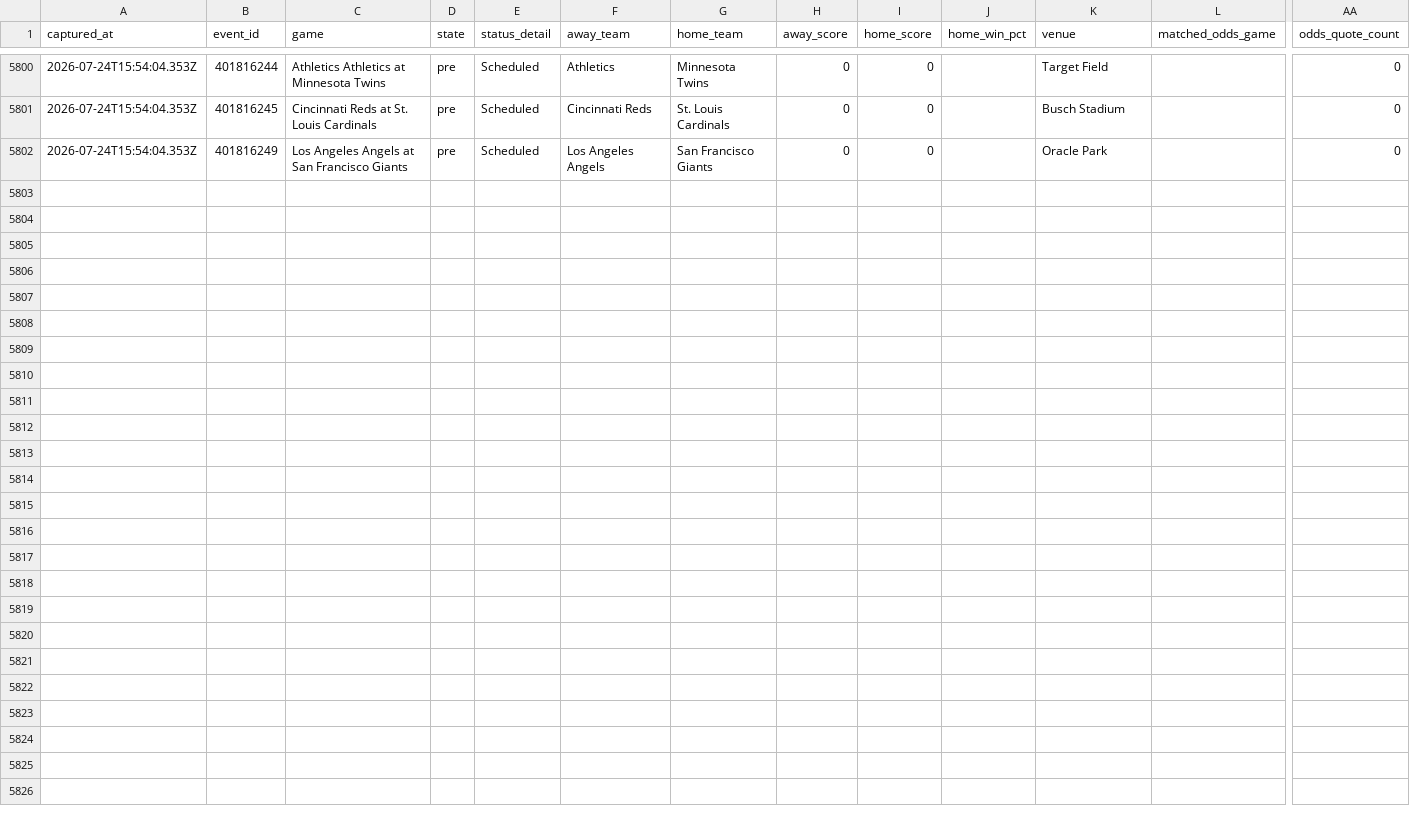
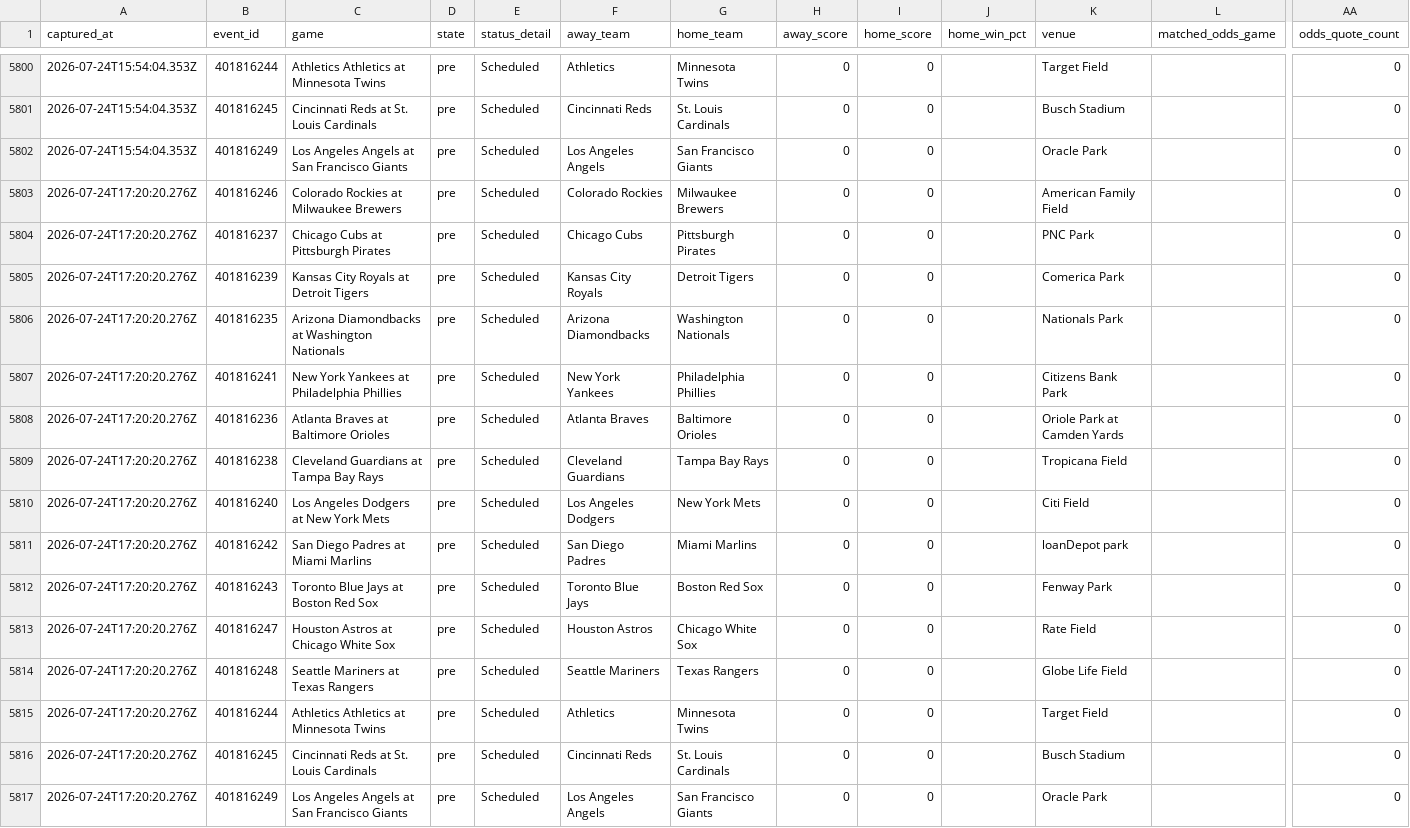
Before and after one commit to jriordan55/mlb_pbp_model, a CSV file: data/mlb_game_state.csv, drawn as a sheet; only a part is shown, gaps mark what is left out; rows hold the shown columns only; the diff names each change by its address in the sheet, - before the commit and + after, or states it on an @@ line.

Commit message:
chore: update MLB scraper data 2026-07-24T17:20Z

```diff
--- a/data/mlb_game_state.csv
+++ b/data/mlb_game_state.csv
+row 5803: 2026-07-24T17:20:20.276Z | 401816246 | Colorado Rockies at Milwaukee Brewers | pre | Scheduled | Colorado Rockies | Milwaukee Brewers | 0 | 0 |  | American Family Field |  | 0
+row 5804: 2026-07-24T17:20:20.276Z | 401816237 | Chicago Cubs at Pittsburgh Pirates | pre | Scheduled | Chicago Cubs | Pittsburgh Pirates | 0 | 0 |  | PNC Park |  | 0
+row 5805: 2026-07-24T17:20:20.276Z | 401816239 | Kansas City Royals at Detroit Tigers | pre | Scheduled | Kansas City Royals | Detroit Tigers | 0 | 0 |  | Comerica Park |  | 0
+row 5806: 2026-07-24T17:20:20.276Z | 401816235 | Arizona Diamondbacks at Washington Nationals | pre | Scheduled | Arizona Diamondbacks | Washington Nationals | 0 | 0 |  | Nationals Park |  | 0
+row 5807: 2026-07-24T17:20:20.276Z | 401816241 | New York Yankees at Philadelphia Phillies | pre | Scheduled | New York Yankees | Philadelphia Phillies | 0 | 0 |  | Citizens Bank Park |  | 0
+row 5808: 2026-07-24T17:20:20.276Z | 401816236 | Atlanta Braves at Baltimore Orioles | pre | Scheduled | Atlanta Braves | Baltimore Orioles | 0 | 0 |  | Oriole Park at Camden Yards |  | 0
+row 5809: 2026-07-24T17:20:20.276Z | 401816238 | Cleveland Guardians at Tampa Bay Rays | pre | Scheduled | Cleveland Guardians | Tampa Bay Rays | 0 | 0 |  | Tropicana Field |  | 0
+row 5810: 2026-07-24T17:20:20.276Z | 401816240 | Los Angeles Dodgers at New York Mets | pre | Scheduled | Los Angeles Dodgers | New York Mets | 0 | 0 |  | Citi Field |  | 0
+row 5811: 2026-07-24T17:20:20.276Z | 401816242 | San Diego Padres at Miami Marlins | pre | Scheduled | San Diego Padres | Miami Marlins | 0 | 0 |  | loanDepot park |  | 0
+row 5812: 2026-07-24T17:20:20.276Z | 401816243 | Toronto Blue Jays at Boston Red Sox | pre | Scheduled | Toronto Blue Jays | Boston Red Sox | 0 | 0 |  | Fenway Park |  | 0
+row 5813: 2026-07-24T17:20:20.276Z | 401816247 | Houston Astros at Chicago White Sox | pre | Scheduled | Houston Astros | Chicago White Sox | 0 | 0 |  | Rate Field |  | 0
+row 5814: 2026-07-24T17:20:20.276Z | 401816248 | Seattle Mariners at Texas Rangers | pre | Scheduled | Seattle Mariners | Texas Rangers | 0 | 0 |  | Globe Life Field |  | 0
+row 5815: 2026-07-24T17:20:20.276Z | 401816244 | Athletics Athletics at Minnesota Twins | pre | Scheduled | Athletics | Minnesota Twins | 0 | 0 |  | Target Field |  | 0
+row 5816: 2026-07-24T17:20:20.276Z | 401816245 | Cincinnati Reds at St. Louis Cardinals | pre | Scheduled | Cincinnati Reds | St. Louis Cardinals | 0 | 0 |  | Busch Stadium |  | 0
+row 5817: 2026-07-24T17:20:20.276Z | 401816249 | Los Angeles Angels at San Francisco Giants | pre | Scheduled | Los Angeles Angels | San Francisco Giants | 0 | 0 |  | Oracle Park |  | 0
```
Also changed, not shown: 2 other files.
